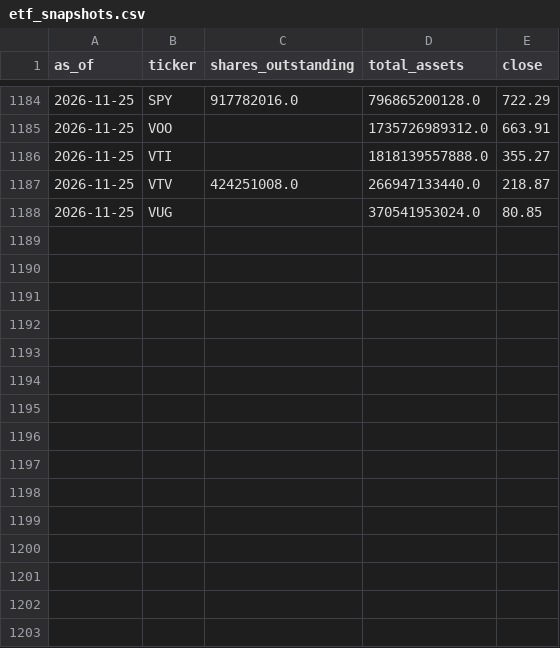
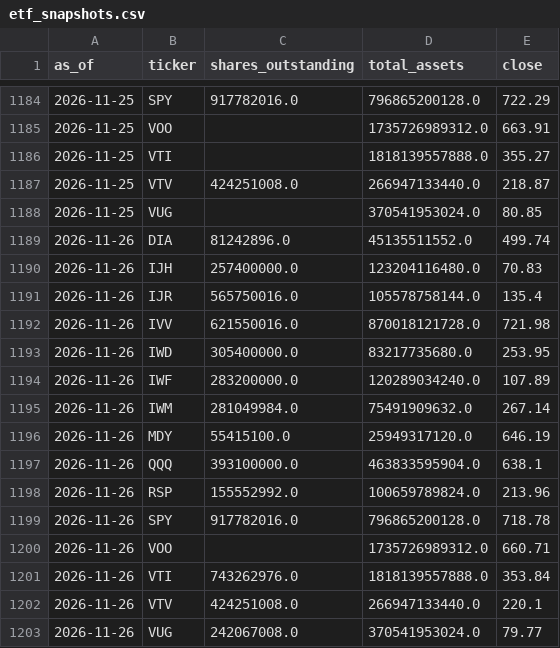
Before and after one commit to weiting1226/stock, a CSV file: docs/data/etf_snapshots.csv, drawn as a sheet; only a part is shown, gaps mark what is left out.

```diff
--- a/docs/data/etf_snapshots.csv
+++ b/docs/data/etf_snapshots.csv
@@ -1188 +1188,16 @@ as_of,ticker,shares_outstanding,total_assets,close
 2026-11-25,VUG,,370541953024.0,80.85
+2026-11-26,DIA,81242896.0,45135511552.0,499.74
+2026-11-26,IJH,257400000.0,123204116480.0,70.83
+2026-11-26,IJR,565750016.0,105578758144.0,135.4
+2026-11-26,IVV,621550016.0,870018121728.0,721.98
+2026-11-26,IWD,305400000.0,83217735680.0,253.95
+2026-11-26,IWF,283200000.0,120289034240.0,107.89
+2026-11-26,IWM,281049984.0,75491909632.0,267.14
+2026-11-26,MDY,55415100.0,25949317120.0,646.19
+2026-11-26,QQQ,393100000.0,463833595904.0,638.1
+2026-11-26,RSP,155552992.0,100659789824.0,213.96
+2026-11-26,SPY,917782016.0,796865200128.0,718.78
+2026-11-26,VOO,,1735726989312.0,660.71
+2026-11-26,VTI,743262976.0,1818139557888.0,353.84
+2026-11-26,VTV,424251008.0,266947133440.0,220.1
+2026-11-26,VUG,242067008.0,370541953024.0,79.77
```
Also changed, not shown: docs/data/raw_indicators.csv, docs/data/scores_history.csv, 3 other files.
